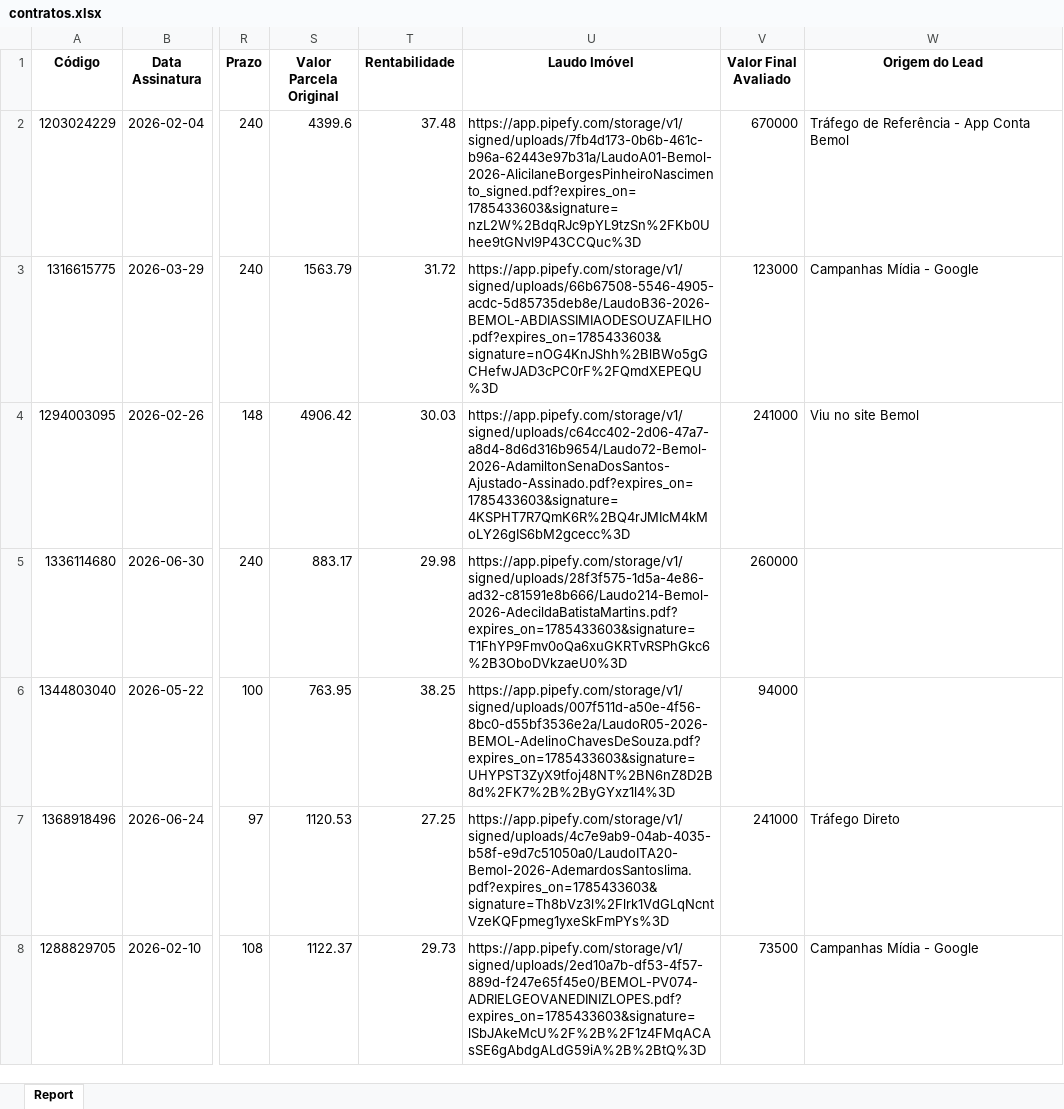
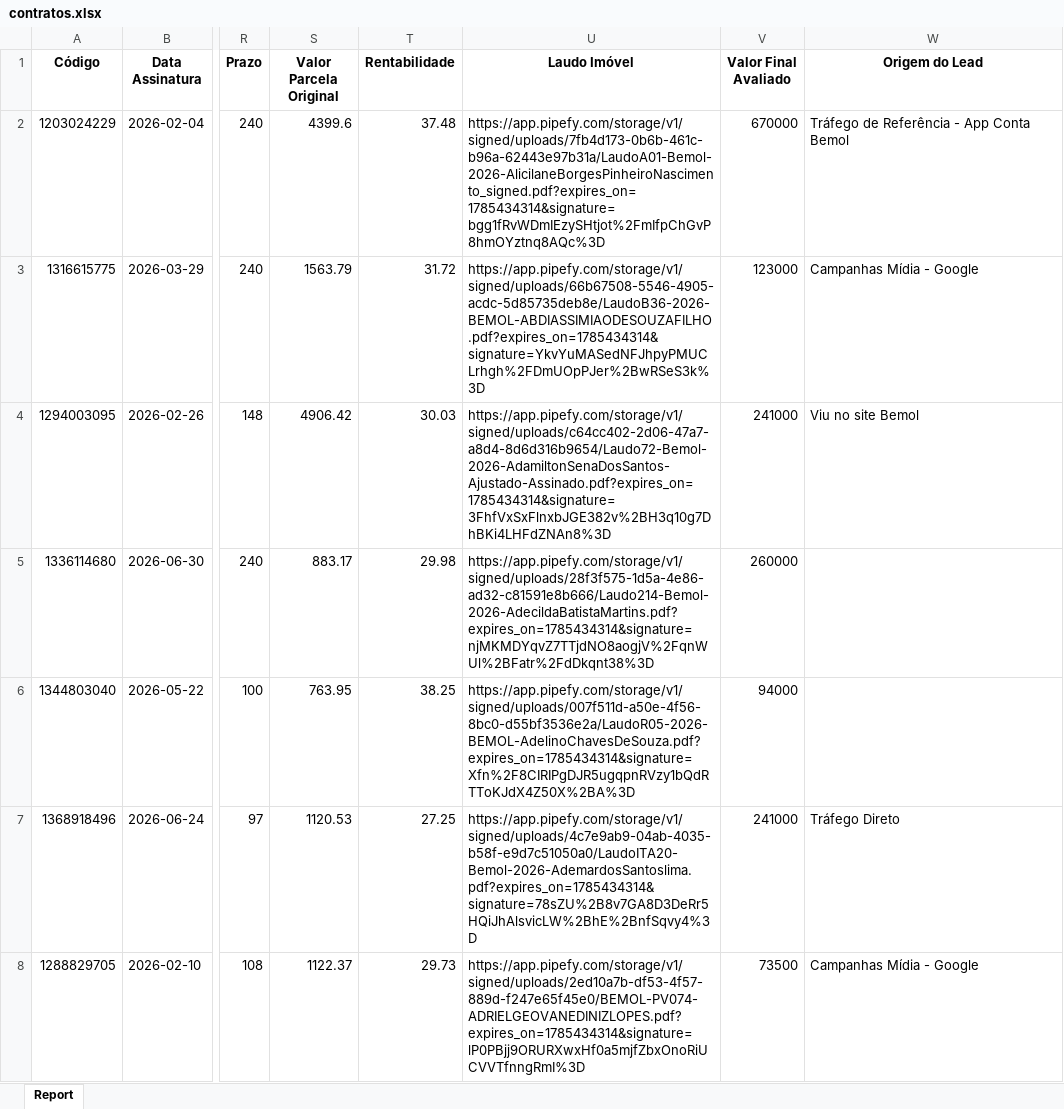
Before and after one commit to DanielsBenchimol/dashboard-comercial, an Excel workbook: contratos.xlsx, sheet Report, drawn as a sheet; only a part is shown, gaps mark what is left out; values as stored, in another font and other column widths than the file's, no borders; the diff covers the shown part only; the diff names each change by its address in the sheet, - before the commit and + after, or states it on an @@ line.

Commit message:
Add files via upload

```diff
--- a/contratos.xlsx (sheet Report)
+++ b/contratos.xlsx (sheet Report)
-U2 (Laudo Imóvel): https://app.pipefy.com/storage/v1/signed/uploads/7fb4d173-0b6b-461c-b96a-62443e97b31a/LaudoA01-Bemol-2026-AlicilaneBorgesPinheiroNascimento_signed.pdf?expires_on=1785433603&signature=nzL2W%2BdqRJc9pYL9tzSn%2FKb0Uhee9tGNvl9P43CCQuc%3D
+U2 (Laudo Imóvel): https://app.pipefy.com/storage/v1/signed/uploads/7fb4d173-0b6b-461c-b96a-62443e97b31a/LaudoA01-Bemol-2026-AlicilaneBorgesPinheiroNascimento_signed.pdf?expires_on=1785434314&signature=bgg1fRvWDmIEzySHtjot%2FmIfpChGvP8hmOYztnq8AQc%3D
-U3 (Laudo Imóvel): https://app.pipefy.com/storage/v1/signed/uploads/66b67508-5546-4905-acdc-5d85735deb8e/LaudoB36-2026-BEMOL-ABDIASSIMIAODESOUZAFILHO.pdf?expires_on=1785433603&signature=nOG4KnJShh%2BlBWo5gGCHefwJAD3cPC0rF%2FQmdXEPEQU%3D
+U3 (Laudo Imóvel): https://app.pipefy.com/storage/v1/signed/uploads/66b67508-5546-4905-acdc-5d85735deb8e/LaudoB36-2026-BEMOL-ABDIASSIMIAODESOUZAFILHO.pdf?expires_on=1785434314&signature=YkvYuMASedNFJhpyPMUCLrhgh%2FDmUOpPJer%2BwRSeS3k%3D
-U4 (Laudo Imóvel): https://app.pipefy.com/storage/v1/signed/uploads/c64cc402-2d06-47a7-a8d4-8d6d316b9654/Laudo72-Bemol-2026-AdamiltonSenaDosSantos-Ajustado-Assinado.pdf?expires_on=1785433603&signature=4KSPHT7R7QmK6R%2BQ4rJMIcM4kMoLY26gIS6bM2gcecc%3D
+U4 (Laudo Imóvel): https://app.pipefy.com/storage/v1/signed/uploads/c64cc402-2d06-47a7-a8d4-8d6d316b9654/Laudo72-Bemol-2026-AdamiltonSenaDosSantos-Ajustado-Assinado.pdf?expires_on=1785434314&signature=3FhfVxSxFlnxbJGE382v%2BH3q10g7DhBKi4LHFdZNAn8%3D
-U5 (Laudo Imóvel): https://app.pipefy.com/storage/v1/signed/uploads/28f3f575-1d5a-4e86-ad32-c81591e8b666/Laudo214-Bemol-2026-AdecildaBatistaMartins.pdf?expires_on=1785433603&signature=T1FhYP9Fmv0oQa6xuGKRTvRSPhGkc6%2B3OboDVkzaeU0%3D
+U5 (Laudo Imóvel): https://app.pipefy.com/storage/v1/signed/uploads/28f3f575-1d5a-4e86-ad32-c81591e8b666/Laudo214-Bemol-2026-AdecildaBatistaMartins.pdf?expires_on=1785434314&signature=njMKMDYqvZ7TTjdNO8aogjV%2FqnWUl%2BFatr%2FdDkqnt38%3D
-U6 (Laudo Imóvel): https://app.pipefy.com/storage/v1/signed/uploads/007f511d-a50e-4f56-8bc0-d55bf3536e2a/LaudoR05-2026-BEMOL-AdelinoChavesDeSouza.pdf?expires_on=1785433603&signature=UHYPST3ZyX9tfoj48NT%2BN6nZ8D2B8d%2FK7%2B%2ByGYxz1l4%3D
+U6 (Laudo Imóvel): https://app.pipefy.com/storage/v1/signed/uploads/007f511d-a50e-4f56-8bc0-d55bf3536e2a/LaudoR05-2026-BEMOL-AdelinoChavesDeSouza.pdf?expires_on=1785434314&signature=Xfn%2F8CIRIPgDJR5ugqpnRVzy1bQdRTToKJdX4Z50X%2BA%3D
-U7 (Laudo Imóvel): https://app.pipefy.com/storage/v1/signed/uploads/4c7e9ab9-04ab-4035-b58f-e9d7c51050a0/LaudoITA20-Bemol-2026-AdemardosSantoslima.pdf?expires_on=1785433603&signature=Th8bVz3l%2Flrk1VdGLqNcntVzeKQFpmeg1yxeSkFmPYs%3D
+U7 (Laudo Imóvel): https://app.pipefy.com/storage/v1/signed/uploads/4c7e9ab9-04ab-4035-b58f-e9d7c51050a0/LaudoITA20-Bemol-2026-AdemardosSantoslima.pdf?expires_on=1785434314&signature=78sZU%2B8v7GA8D3DeRr5HQiJhAlsvicLW%2BhE%2BnfSqvy4%3D
-U8 (Laudo Imóvel): https://app.pipefy.com/storage/v1/signed/uploads/2ed10a7b-df53-4f57-889d-f247e65f45e0/BEMOL-PV074-ADRIELGEOVANEDINIZLOPES.pdf?expires_on=1785433603&signature=lSbJAkeMcU%2F%2B%2F1z4FMqACAsSE6gAbdgALdG59iA%2B%2BtQ%3D
+U8 (Laudo Imóvel): https://app.pipefy.com/storage/v1/signed/uploads/2ed10a7b-df53-4f57-889d-f247e65f45e0/BEMOL-PV074-ADRIELGEOVANEDINIZLOPES.pdf?expires_on=1785434314&signature=lP0PBjj9ORURXwxHf0a5mjfZbxOnoRiUCVVTfnngRmI%3D
```
Also changed, not shown: 1 added row and 462 edited cells elsewhere in this sheet.
